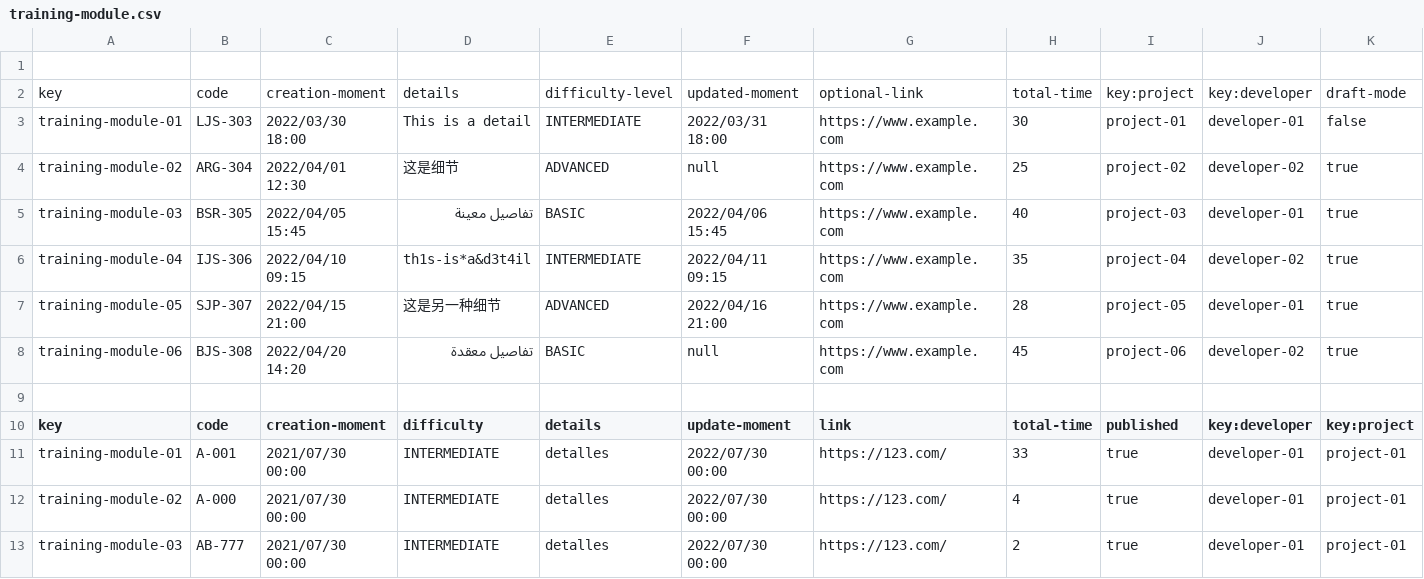
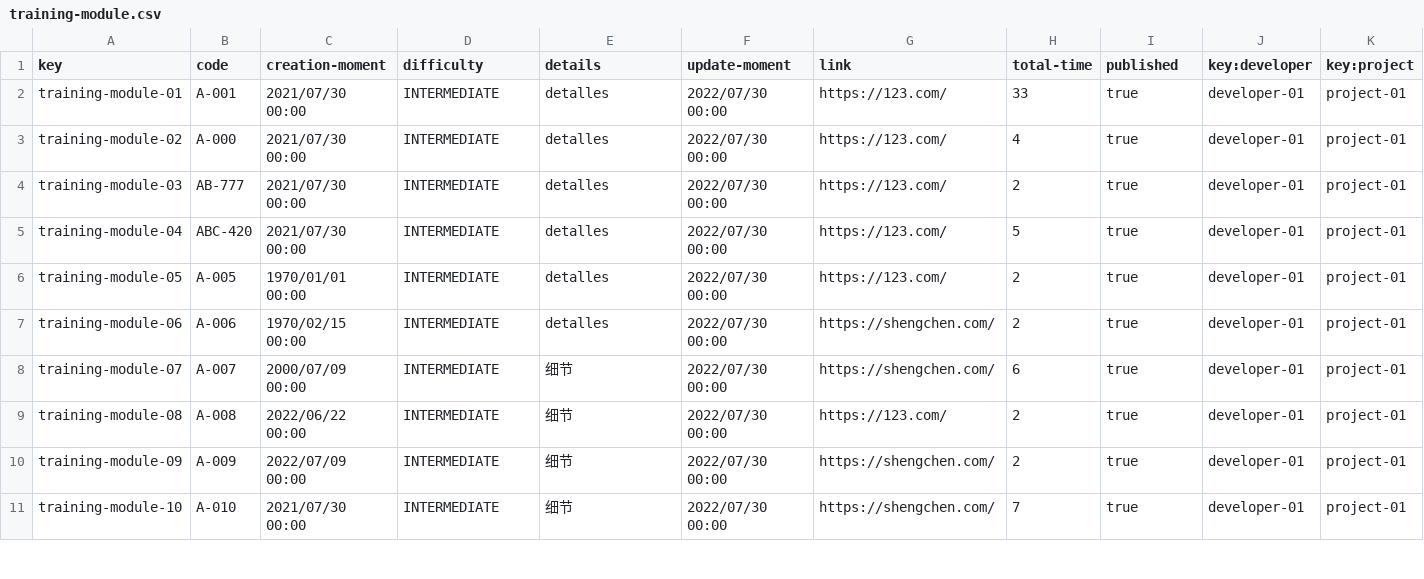
Before and after one commit to pabalcber/C3.039-Acme-SF, a CSV file: src/main/webapp/WEB-INF/resources/sample-data/training-module.csv, drawn as a sheet; only a part is shown; the shorter side is filled out with more unchanged rows.

```diff
--- a/src/main/webapp/WEB-INF/resources/sample-data/training-module.csv
+++ b/src/main/webapp/WEB-INF/resources/sample-data/training-module.csv
@@ -1,10 +1 @@
-
-key,code,creation-moment,details,difficulty-level,updated-moment,optional-link,total-time,key:project,key:developer,draft-mode
-training-module-01,LJS-303,2022/03/30 18:00,This is a detail,INTERMEDIATE,2022/03/31 18:00,https://www.example.com,30,project-01,developer-01,false
-training-module-02,ARG-304,2022/04/01 12:30,这是细节,ADVANCED,null,https://www.example.com,25,project-02,developer-02,true
-training-module-03,BSR-305,2022/04/05 15:45,تفاصيل معينة,BASIC,2022/04/06 15:45,https://www.example.com,40,project-03,developer-01,true
-training-module-04,IJS-306,2022/04/10 09:15,th1s-is*a&d3t4il,INTERMEDIATE,2022/04/11 09:15,https://www.example.com,35,project-04,developer-02,true
-training-module-05,SJP-307,2022/04/15 21:00,这是另一种细节,ADVANCED,2022/04/16 21:00,https://www.example.com,28,project-05,developer-01,true
-training-module-06,BJS-308,2022/04/20 14:20,تفاصيل معقدة,BASIC,null,https://www.example.com,45,project-06,developer-02,true
-
 key,code,creation-moment,difficulty,details,update-moment,link,total-time,published,key:developer,key:project
```
Also changed, not shown: src/main/webapp/WEB-INF/resources/sample-data/project.csv, src/main/webapp/WEB-INF/resources/sample-data/sponsorship.csv, 4 other files.
